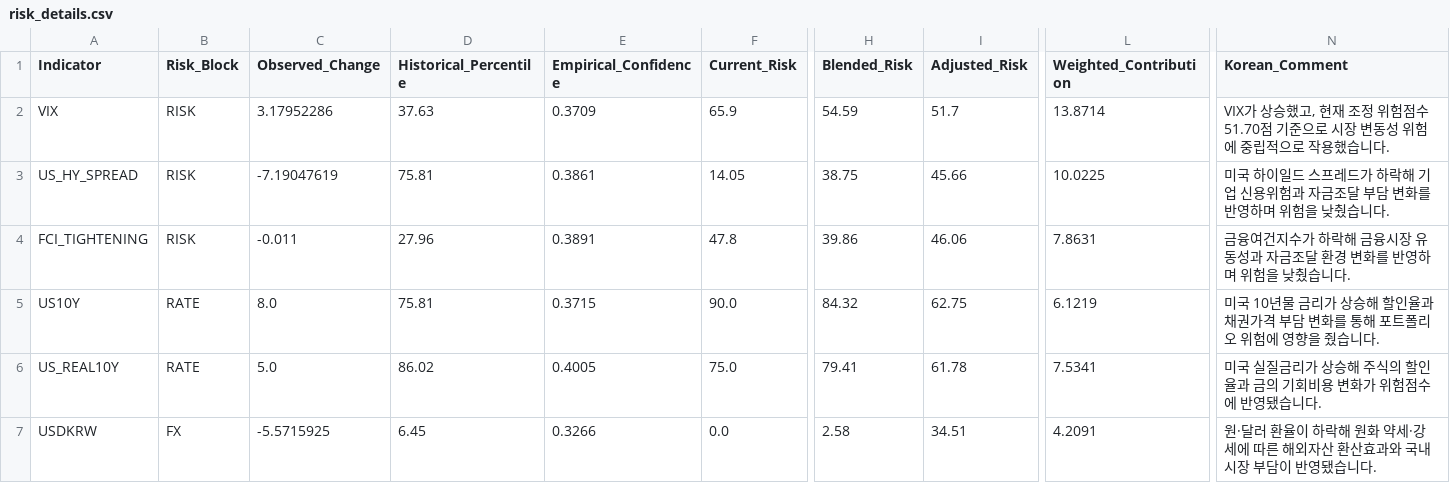
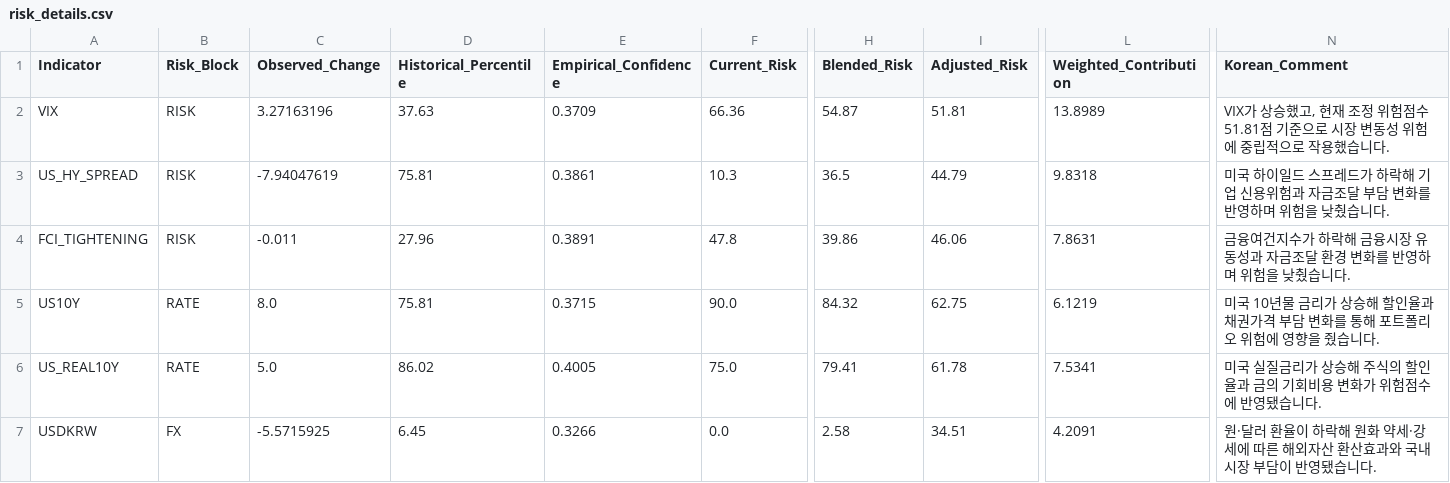
Before and after one commit to mia2628/portfolio_intelligence, a CSV file: outputs/step05/risk_details.csv, drawn as a sheet; only a part is shown, gaps mark what is left out; the diff names each change by its address in the sheet, - before the commit and + after, or states it on an @@ line.

```diff
--- a/outputs/step05/risk_details.csv
+++ b/outputs/step05/risk_details.csv
-C2 (Observed_Change): 3.17952286
+C2 (Observed_Change): 3.27163196
-F2 (Current_Risk): 65.9
+F2 (Current_Risk): 66.36
-H2 (Blended_Risk): 54.59
+H2 (Blended_Risk): 54.87
-I2 (Adjusted_Risk): 51.7
+I2 (Adjusted_Risk): 51.81
-L2 (Weighted_Contribution): 13.8714
+L2 (Weighted_Contribution): 13.8989
-N2 (Korean_Comment): …험점수 51.70점 기준…
+N2 (Korean_Comment): …험점수 51.81점 기준…
-C3 (Observed_Change): -7.19047619
+C3 (Observed_Change): -7.94047619
-F3 (Current_Risk): 14.05
+F3 (Current_Risk): 10.3
-H3 (Blended_Risk): 38.75
+H3 (Blended_Risk): 36.5
-I3 (Adjusted_Risk): 45.66
+I3 (Adjusted_Risk): 44.79
-L3 (Weighted_Contribution): 10.0225
+L3 (Weighted_Contribution): 9.8318
```
Also changed, not shown: data/historical/historical_data.csv, data/step03_results.csv, 9 other files.
